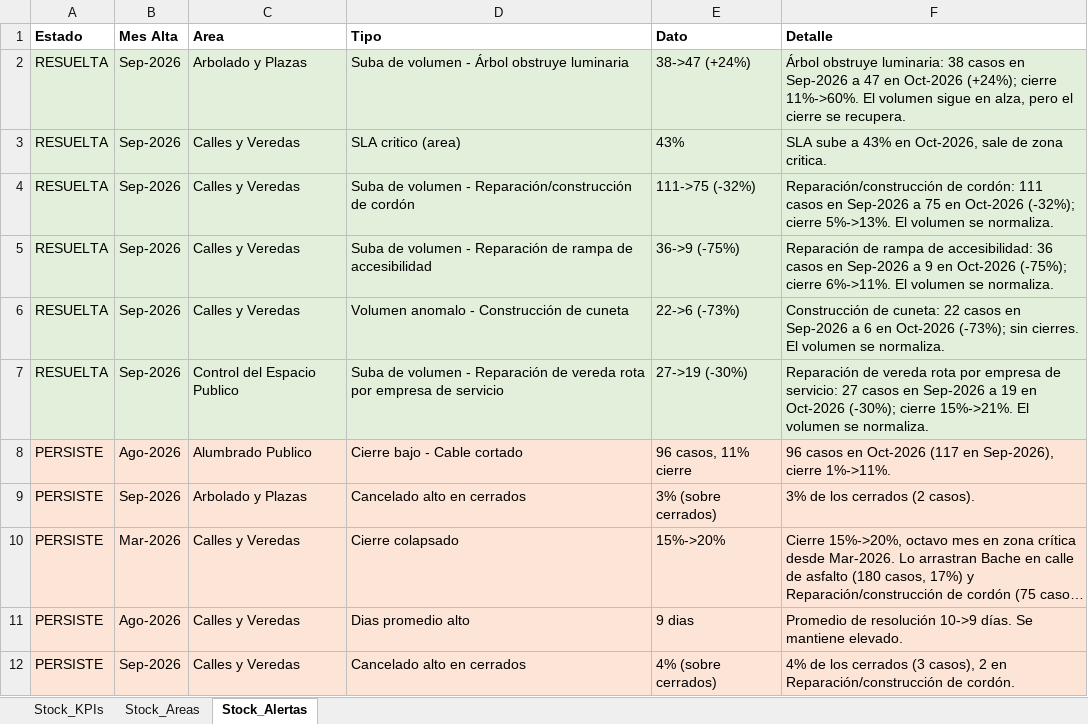
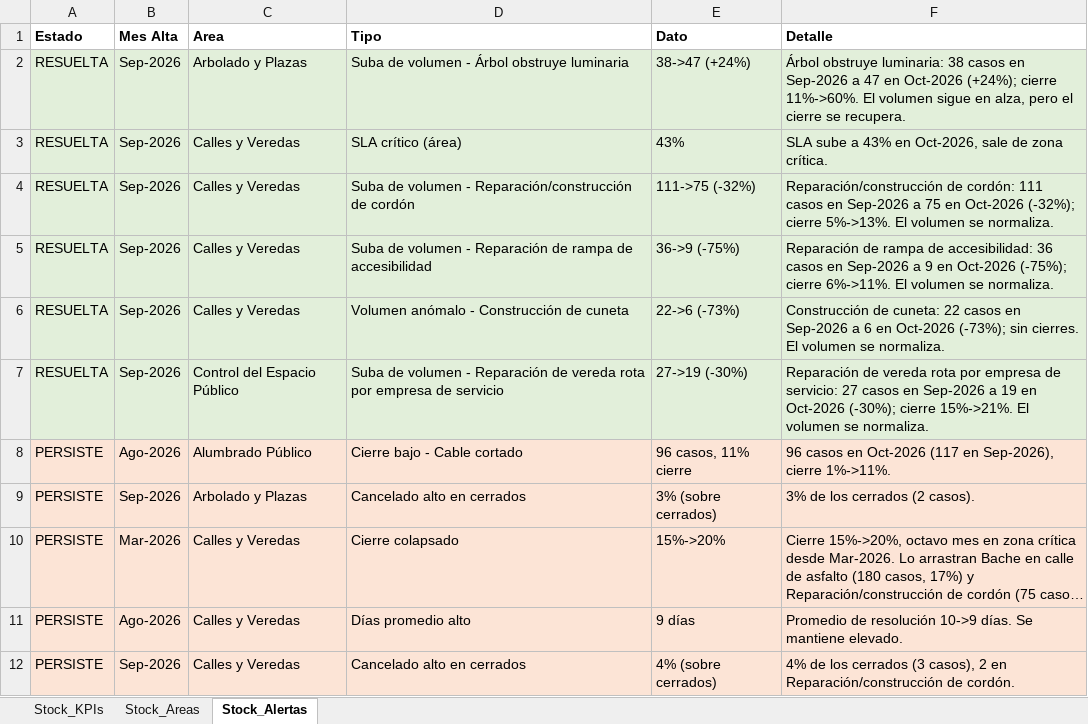
Before and after one commit to CesarZeta/Monitor_de_Gestion, an Excel workbook: Tablas/Tablas_Stock_2026_10.xlsx, sheet Stock_Alertas, drawn as a sheet; only a part is shown; long unchanged cells end in …; values as stored, in another font and other column widths than the file's, no borders; the diff covers the shown part only; the diff names each change by its address in the sheet, - before the commit and + after, or states it on an @@ line.

Commit message:
Tablas_Stock archivo - Oct-2026

```diff
--- a/Tablas/Tablas_Stock_2026_10.xlsx (sheet Stock_Alertas)
+++ b/Tablas/Tablas_Stock_2026_10.xlsx (sheet Stock_Alertas)
-D3 (Tipo): SLA critico (area)
+D3 (Tipo): SLA crítico (área)
-F3 (Detalle): …de zona critica.
+F3 (Detalle): …de zona crítica.
-D6 (Tipo): Volumen anomalo - Construcción de cuneta
+D6 (Tipo): Volumen anómalo - Construcción de cuneta
-C7 (Area): Control del Espacio Publico
+C7 (Area): Control del Espacio Público
-C8 (Area): Alumbrado Publico
+C8 (Area): Alumbrado Público
-D11 (Tipo): Dias promedio alto
+D11 (Tipo): Días promedio alto
-E11 (Dato): 9 dias
+E11 (Dato): 9 días
```
Also changed, not shown: 17 edited cells elsewhere in this sheet, sheet Stock_Areas.
